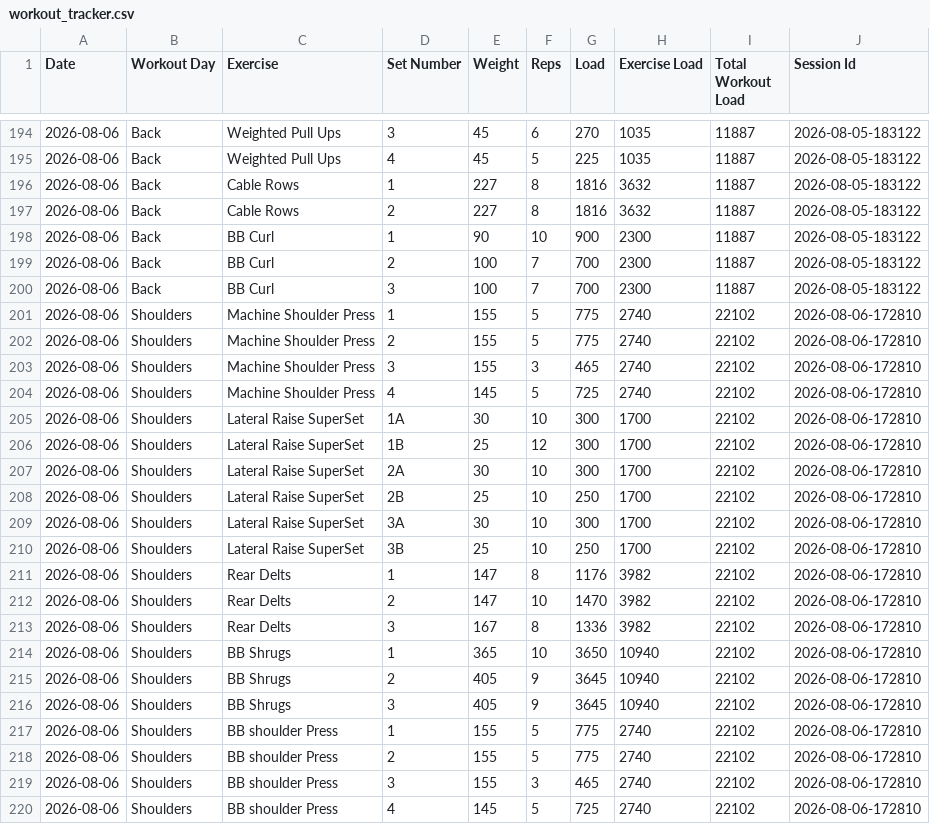
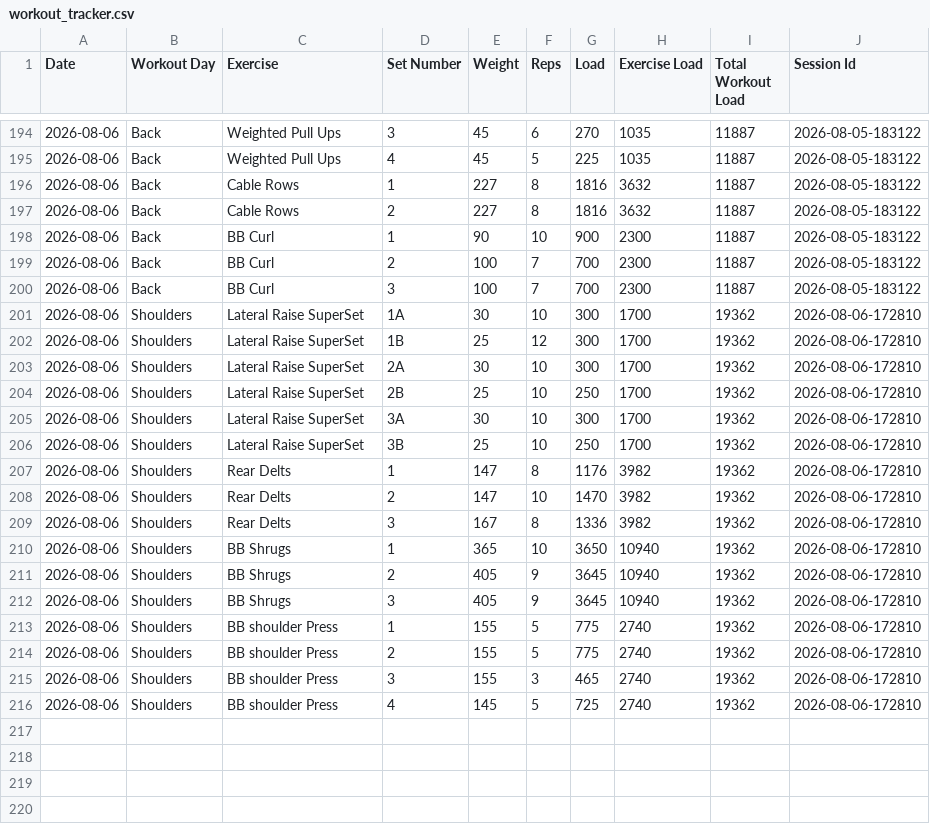
Before and after one commit to auckiefenstermacher19-cmd/Workout-Tracker-v2, a CSV file: workout_tracker.csv, drawn as a sheet; only a part is shown, gaps mark what is left out.

Commit message:
Autosave Shoulders — 2026-08-06

```diff
--- a/workout_tracker.csv
+++ b/workout_tracker.csv
@@ -200,21 +200,17 @@ Date,Workout Day,Exercise,Set Number,Weight,Reps,Load,Exercise Load,Total Workou
 2026-08-06,Back,BB Curl,3,100,7,700,2300,11887,2026-08-05-183122
-2026-08-06,Shoulders,Machine Shoulder Press,1,155,5,775,2740,22102,2026-08-06-172810
-2026-08-06,Shoulders,Machine Shoulder Press,2,155,5,775,2740,22102,2026-08-06-172810
-2026-08-06,Shoulders,Machine Shoulder Press,3,155,3,465,2740,22102,2026-08-06-172810
-2026-08-06,Shoulders,Machine Shoulder Press,4,145,5,725,2740,22102,2026-08-06-172810
-2026-08-06,Shoulders,Lateral Raise SuperSet,1A,30,10,300,1700,22102,2026-08-06-172810
-2026-08-06,Shoulders,Lateral Raise SuperSet,1B,25,12,300,1700,22102,2026-08-06-172810
-2026-08-06,Shoulders,Lateral Raise SuperSet,2A,30,10,300,1700,22102,2026-08-06-172810
-2026-08-06,Shoulders,Lateral Raise SuperSet,2B,25,10,250,1700,22102,2026-08-06-172810
-2026-08-06,Shoulders,Lateral Raise SuperSet,3A,30,10,300,1700,22102,2026-08-06-172810
-2026-08-06,Shoulders,Lateral Raise SuperSet,3B,25,10,250,1700,22102,2026-08-06-172810
-2026-08-06,Shoulders,Rear Delts,1,147,8,1176,3982,22102,2026-08-06-172810
-2026-08-06,Shoulders,Rear Delts,2,147,10,1470,3982,22102,2026-08-06-172810
-2026-08-06,Shoulders,Rear Delts,3,167,8,1336,3982,22102,2026-08-06-172810
-2026-08-06,Shoulders,BB Shrugs,1,365,10,3650,10940,22102,2026-08-06-172810
-2026-08-06,Shoulders,BB Shrugs,2,405,9,3645,10940,22102,2026-08-06-172810
-2026-08-06,Shoulders,BB Shrugs,3,405,9,3645,10940,22102,2026-08-06-172810
-2026-08-06,Shoulders,BB shoulder Press,1,155,5,775,2740,22102,2026-08-06-172810
-2026-08-06,Shoulders,BB shoulder Press,2,155,5,775,2740,22102,2026-08-06-172810
-2026-08-06,Shoulders,BB shoulder Press,3,155,3,465,2740,22102,2026-08-06-172810
-2026-08-06,Shoulders,BB shoulder Press,4,145,5,725,2740,22102,2026-08-06-172810
+2026-08-06,Shoulders,Lateral Raise SuperSet,1A,30,10,300,1700,19362,2026-08-06-172810
+2026-08-06,Shoulders,Lateral Raise SuperSet,1B,25,12,300,1700,19362,2026-08-06-172810
+2026-08-06,Shoulders,Lateral Raise SuperSet,2A,30,10,300,1700,19362,2026-08-06-172810
+2026-08-06,Shoulders,Lateral Raise SuperSet,2B,25,10,250,1700,19362,2026-08-06-172810
+2026-08-06,Shoulders,Lateral Raise SuperSet,3A,30,10,300,1700,19362,2026-08-06-172810
+2026-08-06,Shoulders,Lateral Raise SuperSet,3B,25,10,250,1700,19362,2026-08-06-172810
+2026-08-06,Shoulders,Rear Delts,1,147,8,1176,3982,19362,2026-08-06-172810
+2026-08-06,Shoulders,Rear Delts,2,147,10,1470,3982,19362,2026-08-06-172810
+2026-08-06,Shoulders,Rear Delts,3,167,8,1336,3982,19362,2026-08-06-172810
+2026-08-06,Shoulders,BB Shrugs,1,365,10,3650,10940,19362,2026-08-06-172810
+2026-08-06,Shoulders,BB Shrugs,2,405,9,3645,10940,19362,2026-08-06-172810
+2026-08-06,Shoulders,BB Shrugs,3,405,9,3645,10940,19362,2026-08-06-172810
+2026-08-06,Shoulders,BB shoulder Press,1,155,5,775,2740,19362,2026-08-06-172810
+2026-08-06,Shoulders,BB shoulder Press,2,155,5,775,2740,19362,2026-08-06-172810
+2026-08-06,Shoulders,BB shoulder Press,3,155,3,465,2740,19362,2026-08-06-172810
+2026-08-06,Shoulders,BB shoulder Press,4,145,5,725,2740,19362,2026-08-06-172810
```
